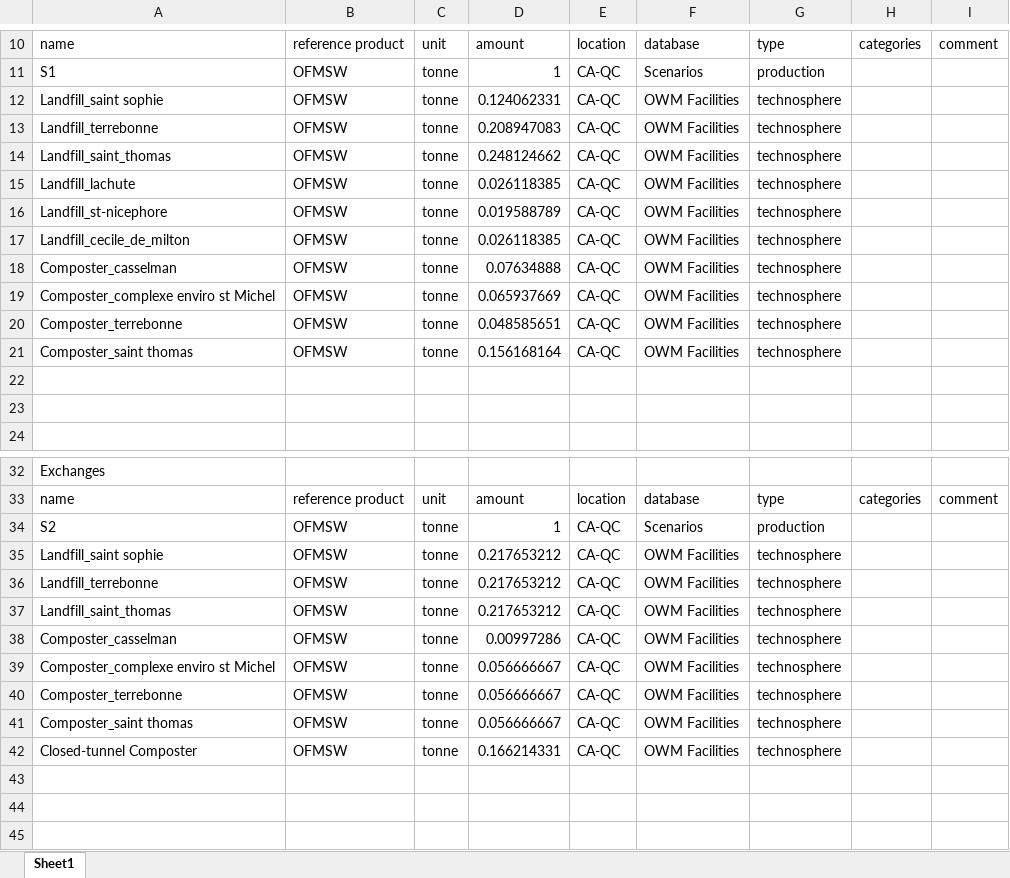
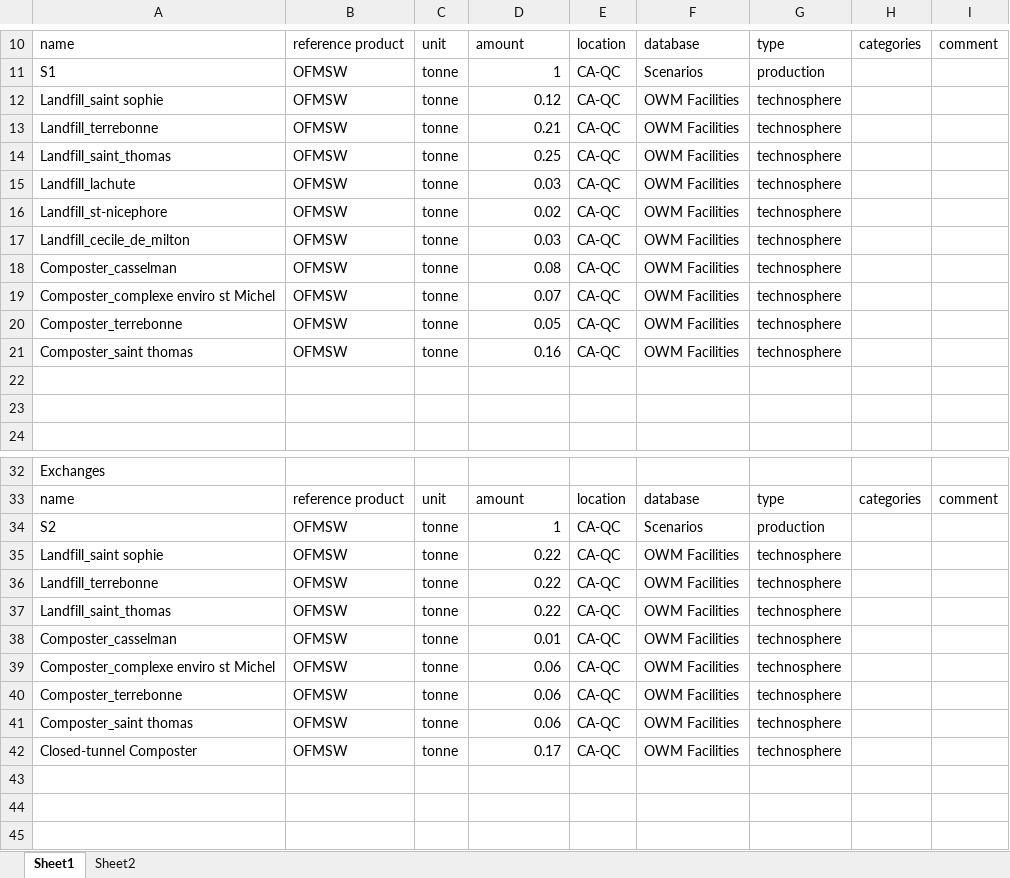
Before and after one commit to alirezt/Carbon-Mows, an Excel workbook: pythonshinyproject/dashboard/data/Scenarios Database.xlsx, sheet Sheet1, drawn as a sheet; only a part is shown, gaps mark what is left out; values as stored, in another font and other column widths than the file's, no cell formats; the diff covers the shown part only; the diff names each change by its address in the sheet, - before the commit and + after, or states it on an @@ line.

```diff
--- a/pythonshinyproject/dashboard/data/Scenarios Database.xlsx (sheet Sheet1)
+++ b/pythonshinyproject/dashboard/data/Scenarios Database.xlsx (sheet Sheet1)
+sheet tab: Sheet2
-D12: 0.124062331
+D12: 0.12
-D13: 0.208947083
+D13: 0.21
-D14: 0.248124662
+D14: 0.25
-D15: 0.026118385
+D15: 0.03
-D16: 0.019588789
+D16: 0.02
-D17: 0.026118385
+D17: 0.03
-D18: 0.07634888
+D18: 0.08
-D19: 0.065937669
+D19: 0.07
-D20: 0.048585651
+D20: 0.05
-D21: 0.156168164
+D21: 0.16
-D35:D37: 0.217653212
+D35:D37: 0.22
-D38: 0.00997286
+D38: 0.01
-D39:D41: 0.056666667
+D39:D41: 0.06
-D42: 0.166214331
+D42: 0.17
```
Also changed, not shown: 30 removed rows and 5 edited cells elsewhere in this sheet, cell formats, formulas that keep their value, 4 other files.
